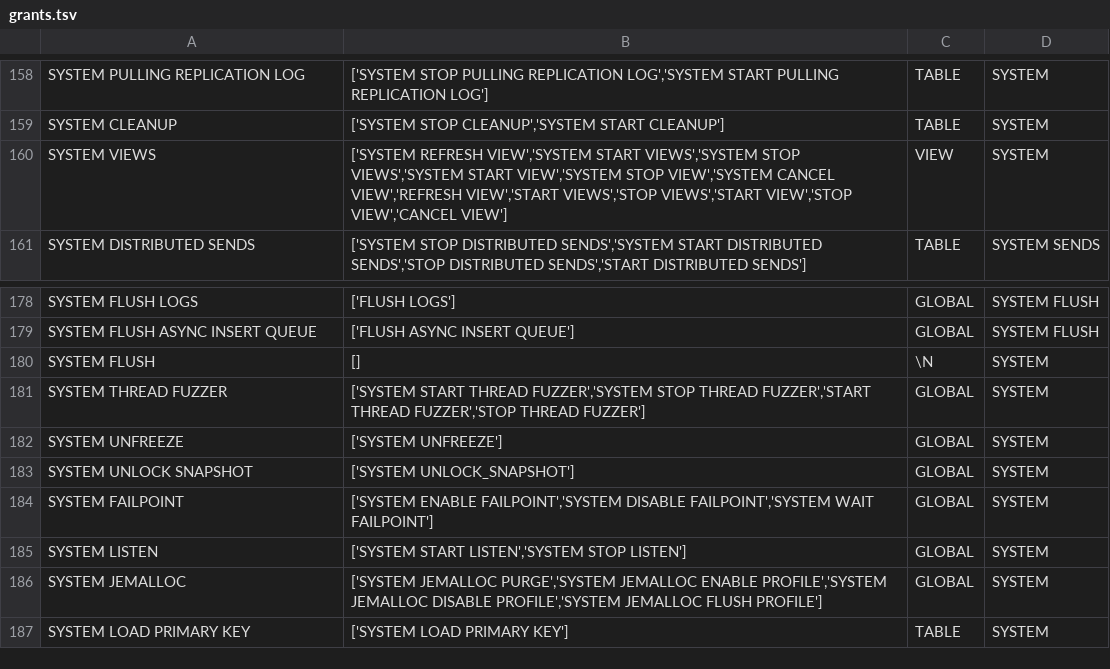
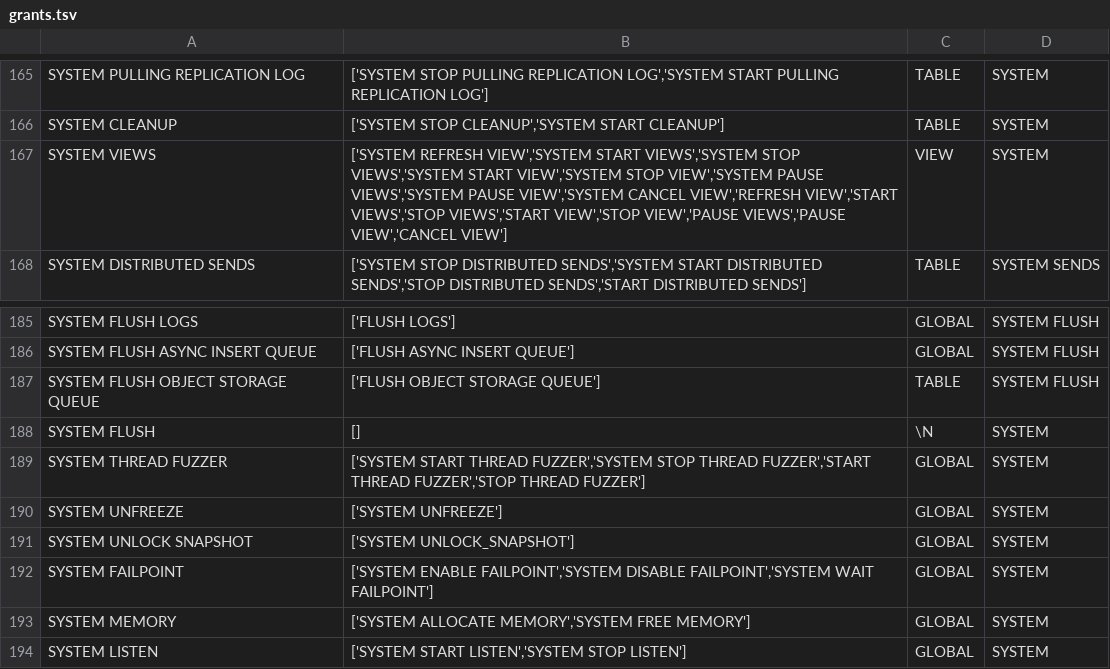
Before and after one commit to mfadmitrenko/terraform-provider-clickhousedbops, a TSV file: pkg/resource/grantprivilege/grants.tsv, drawn as a sheet; only a part is shown, gaps mark what is left out; the shorter side is filled out with more unchanged rows; the diff covers the shown part only.

```diff
--- a/pkg/resource/grantprivilege/grants.tsv
+++ b/pkg/resource/grantprivilege/grants.tsv
@@ -159,3 +166,3 @@ SYSTEM PULLING REPLICATION LOG	['SYSTEM STOP PULLING REPLICATION LOG','SYSTEM ST
 SYSTEM CLEANUP	['SYSTEM STOP CLEANUP','SYSTEM START CLEANUP']	TABLE	SYSTEM
-SYSTEM VIEWS	['SYSTEM REFRESH VIEW','SYSTEM START VIEWS','SYSTEM STOP VIEWS','SYSTEM START VIEW','SYSTEM STOP VIEW','SYSTEM CANCEL VIEW','REFRESH VIEW','START VIEWS','STOP VIEWS','START VIEW','STOP VIEW','CANCEL VIEW']	VIEW	SYSTEM
+SYSTEM VIEWS	['SYSTEM REFRESH VIEW','SYSTEM START VIEWS','SYSTEM STOP VIEWS','SYSTEM START VIEW','SYSTEM STOP VIEW','SYSTEM PAUSE VIEWS','SYSTEM PAUSE VIEW','SYSTEM CANCEL VIEW','REFRESH VIEW','START VIEWS','STOP VIEWS','START VIEW','STOP VIEW','PAUSE VIEWS','PAUSE VIEW','CANCEL VIEW']	VIEW	SYSTEM
 SYSTEM DISTRIBUTED SENDS	['SYSTEM STOP DISTRIBUTED SENDS','SYSTEM START DISTRIBUTED SENDS','STOP DISTRIBUTED SENDS','START DISTRIBUTED SENDS']	TABLE	SYSTEM SENDS
@@ -179,2 +186,3 @@ SYSTEM FLUSH LOGS	['FLUSH LOGS']	GLOBAL	SYSTEM FLUSH
 SYSTEM FLUSH ASYNC INSERT QUEUE	['FLUSH ASYNC INSERT QUEUE']	GLOBAL	SYSTEM FLUSH
+SYSTEM FLUSH OBJECT STORAGE QUEUE	['FLUSH OBJECT STORAGE QUEUE']	TABLE	SYSTEM FLUSH
 SYSTEM FLUSH	[]	\N	SYSTEM
@@ -184,2 +192,3 @@ SYSTEM UNLOCK SNAPSHOT	['SYSTEM UNLOCK_SNAPSHOT']	GLOBAL	SYSTEM
 SYSTEM FAILPOINT	['SYSTEM ENABLE FAILPOINT','SYSTEM DISABLE FAILPOINT','SYSTEM WAIT FAILPOINT']	GLOBAL	SYSTEM
+SYSTEM MEMORY	['SYSTEM ALLOCATE MEMORY','SYSTEM FREE MEMORY']	GLOBAL	SYSTEM
 SYSTEM LISTEN	['SYSTEM START LISTEN','SYSTEM STOP LISTEN']	GLOBAL	SYSTEM
```
Also changed, not shown: 9 added rows and 22 edited cells elsewhere in this file, 8 other files.
